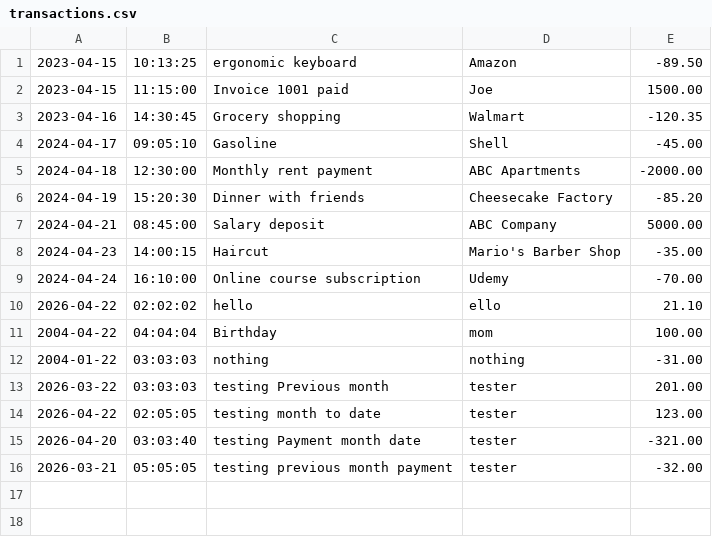
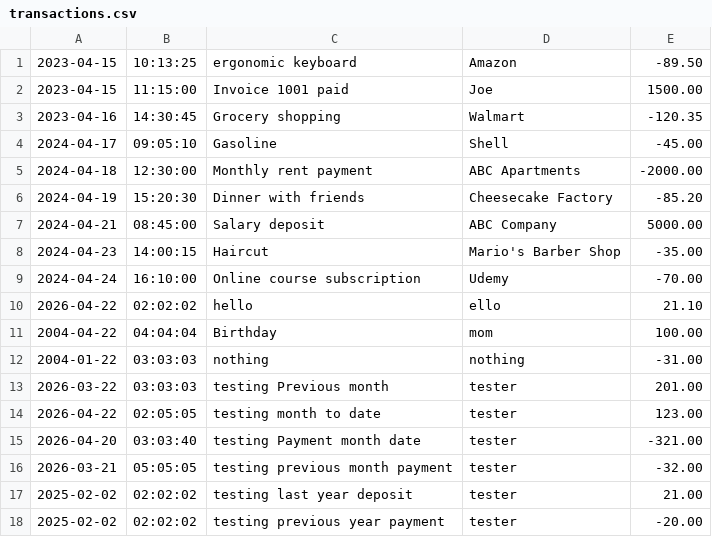
Before and after one commit to nurbu/ledger-app, a CSV file: transactions.csv, drawn as a sheet; the diff names each change by its address in the sheet, - before the commit and + after, or states it on an @@ line.

Commit message:
Tested case 3 and 4.

```diff
--- a/transactions.csv
+++ b/transactions.csv
+row 17: 2025-02-02 | 02:02:02 | testing last year deposit | tester | 21.00
+row 18: 2025-02-02 | 02:02:02 | testing previous year payment | tester | -20.00
```
